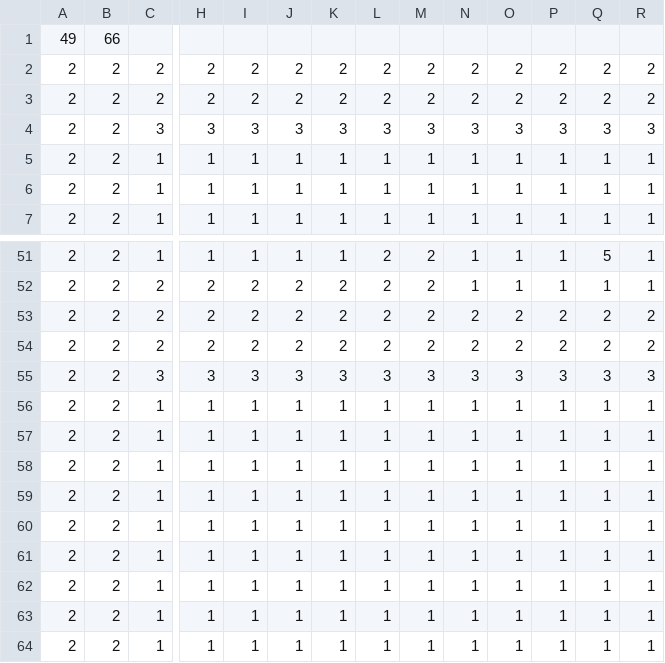
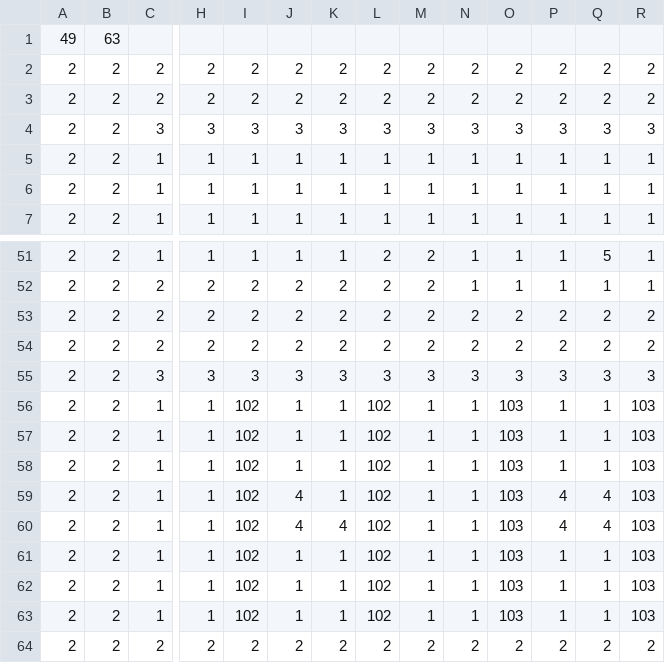
Before and after one commit to human-osaka-game-2018/DeepSee-Stars, a CSV file: DeepSee_Stars/DeepSee_Stars/csv/Stage1.csv, drawn as a sheet; only a part is shown, gaps mark what is left out; removed rows and columns are numbered as before the commit, all else as after; rows hold the shown columns only; the diff names each change by its address in the sheet, - before the commit and + after, or states it on an @@ line.

```diff
--- a/DeepSee_Stars/DeepSee_Stars/csv/Stage1.csv
+++ b/DeepSee_Stars/DeepSee_Stars/csv/Stage1.csv
-B1: 66
+B1: 63
-I56:I63: 1
+I56:I63: 102
-L56:L63: 1
+L56:L63: 102
-O56:O63: 1
+O56:O63: 103
-R56:R63: 1
+R56:R63: 103
-J59:J60: 1
+J59:J60: 4
-P59:P60: 1
+P59:P60: 4
-Q59:Q60: 1
+Q59:Q60: 4
-K60: 1
+K60: 4
-row 64: 2 | 2 | 1 | 1 | 1 | 1 | 1 | 1 | 1 | 1 | 1 | 1 | 1 | 1
+row 64: 2 | 2 | 2 | 2 | 2 | 2 | 2 | 2 | 2 | 2 | 2 | 2 | 2 | 2
```
Also changed, not shown: 14 other files.
